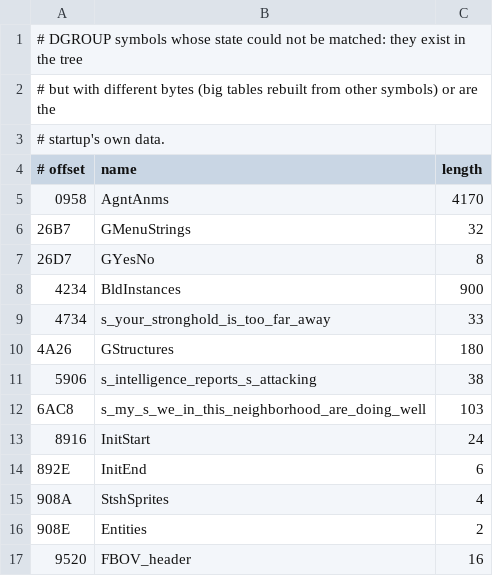
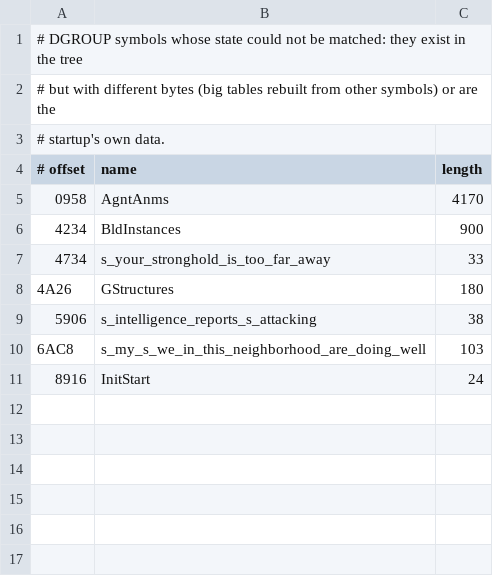
Before and after one commit to NancySadkov/dest, a TSV file: scripts/model/dgroup_missing.tsv, drawn as a sheet; the diff names each change by its address in the sheet, - before the commit and + after, or states it on an @@ line.

Commit message:
close the state differences: 1,623 identical, 0 different; 7 documented gaps
The five big tables are reconciled as far as the checker can verify them, and
the checker itself was the main obstacle - it knew only scalar forms.

Fixed in scripts/compare_state.py:
  * struct layouts are now parsed from st_types.h (field widths, arrays, nested
    structs such as far_t inside a record), so anm_t/bld_inst_t/unk01_t/
    boinit_t/VIDEOREC/bofh_t arrays can be expanded;
  * pointer declarations (`T *`, `T far *`, `*name`) are parsed and a far
    pointer element packs as offset:segment from its 32-bit cast expression;
  * far_t stays a two-word struct (my first cast change wrongly packed it as
    8 bytes and turned four symbols into false differences);
  * startup-owned data (`_video`, VIDEOREC, C0/CRT symbols) is classified
    before comparison, because it is not game data;
  * scalar cast initialisers are handled instead of crashing.

Two real data fixes:
  * GUnits is a FAR pointer (the original item is 4 bytes); `unit_t *GUnits`
    was a near 2-byte declaration.  Changed to `unit_t far *GUnits` - it builds.

Result:
  identical state           1,623   (was 1,647 before struct work, and the very
                                    first run of this comparison gave 134)
  DIFFERENT state               0
  recovered under a name        85
  startup-owned                 33
  still unmatched                7   -> scripts/model/dgroup_missing.tsv
        AgntAnms 4,170 / BldInstances 900 / GStructures 180 / InitStart 24 are
        struct arrays whose layouts reference types defined later in
        st_types.h, so the expansion is skipped; plus three long strings
        (s_your_stronghold..., s_intelligence_reports_s_attacking,
        s_my_s_we_in_this_neighborhood...).

  build 62/62 clean, link 0 errors, run exit 3, diff_dgroup 80 runs

```diff
--- a/scripts/model/dgroup_missing.tsv
+++ b/scripts/model/dgroup_missing.tsv
-row 6: 26B7 | GMenuStrings | 32
-row 7: 26D7 | GYesNo | 8
-row 14: 892E | InitEnd | 6
-row 15: 908A | StshSprites | 4
-row 16: 908E | Entities | 2
-row 17: 9520 | FBOV_header | 16
```
Also changed, not shown: 3 other files.
